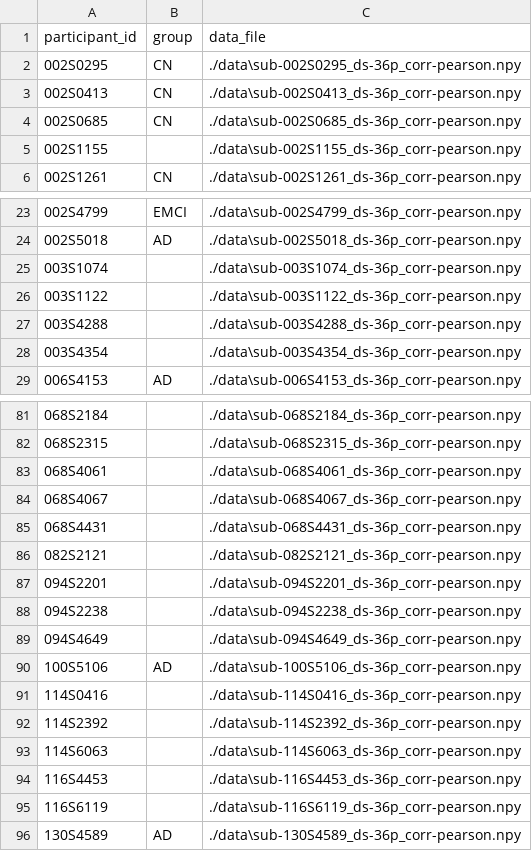
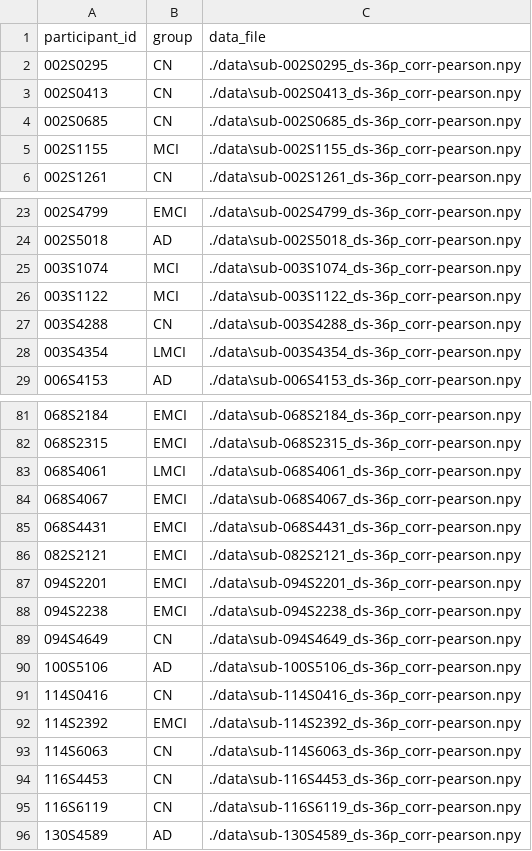
Before and after one commit to BoqianShi/TopoAnalysis_ADNI, a CSV file: matrix_subjects.csv, drawn as a sheet; only a part is shown, gaps mark what is left out; the diff covers the shown part only.

```diff
--- a/matrix_subjects.csv
+++ b/matrix_subjects.csv
@@ -4,3 +4,3 @@ participant_id,group,data_file
 002S0685,CN,./data\sub-002S0685_ds-36p_corr-pearson.npy
-002S1155,,./data\sub-002S1155_ds-36p_corr-pearson.npy
+002S1155,MCI,./data\sub-002S1155_ds-36p_corr-pearson.npy
 002S1261,CN,./data\sub-002S1261_ds-36p_corr-pearson.npy
@@ -24,6 +24,6 @@ participant_id,group,data_file
 002S5018,AD,./data\sub-002S5018_ds-36p_corr-pearson.npy
-003S1074,,./data\sub-003S1074_ds-36p_corr-pearson.npy
-003S1122,,./data\sub-003S1122_ds-36p_corr-pearson.npy
-003S4288,,./data\sub-003S4288_ds-36p_corr-pearson.npy
-003S4354,,./data\sub-003S4354_ds-36p_corr-pearson.npy
+003S1074,MCI,./data\sub-003S1074_ds-36p_corr-pearson.npy
+003S1122,MCI,./data\sub-003S1122_ds-36p_corr-pearson.npy
+003S4288,CN,./data\sub-003S4288_ds-36p_corr-pearson.npy
+003S4354,LMCI,./data\sub-003S4354_ds-36p_corr-pearson.npy
 006S4153,AD,./data\sub-006S4153_ds-36p_corr-pearson.npy
@@ -81,16 +81,16 @@ participant_id,group,data_file
-068S2184,,./data\sub-068S2184_ds-36p_corr-pearson.npy
-068S2315,,./data\sub-068S2315_ds-36p_corr-pearson.npy
-068S4061,,./data\sub-068S4061_ds-36p_corr-pearson.npy
-068S4067,,./data\sub-068S4067_ds-36p_corr-pearson.npy
-068S4431,,./data\sub-068S4431_ds-36p_corr-pearson.npy
-082S2121,,./data\sub-082S2121_ds-36p_corr-pearson.npy
-094S2201,,./data\sub-094S2201_ds-36p_corr-pearson.npy
-094S2238,,./data\sub-094S2238_ds-36p_corr-pearson.npy
-094S4649,,./data\sub-094S4649_ds-36p_corr-pearson.npy
+068S2184,EMCI,./data\sub-068S2184_ds-36p_corr-pearson.npy
+068S2315,EMCI,./data\sub-068S2315_ds-36p_corr-pearson.npy
+068S4061,LMCI,./data\sub-068S4061_ds-36p_corr-pearson.npy
+068S4067,EMCI,./data\sub-068S4067_ds-36p_corr-pearson.npy
+068S4431,EMCI,./data\sub-068S4431_ds-36p_corr-pearson.npy
+082S2121,EMCI,./data\sub-082S2121_ds-36p_corr-pearson.npy
+094S2201,EMCI,./data\sub-094S2201_ds-36p_corr-pearson.npy
+094S2238,EMCI,./data\sub-094S2238_ds-36p_corr-pearson.npy
+094S4649,CN,./data\sub-094S4649_ds-36p_corr-pearson.npy
 100S5106,AD,./data\sub-100S5106_ds-36p_corr-pearson.npy
-114S0416,,./data\sub-114S0416_ds-36p_corr-pearson.npy
-114S2392,,./data\sub-114S2392_ds-36p_corr-pearson.npy
-114S6063,,./data\sub-114S6063_ds-36p_corr-pearson.npy
-116S4453,,./data\sub-116S4453_ds-36p_corr-pearson.npy
-116S6119,,./data\sub-116S6119_ds-36p_corr-pearson.npy
+114S0416,CN,./data\sub-114S0416_ds-36p_corr-pearson.npy
+114S2392,EMCI,./data\sub-114S2392_ds-36p_corr-pearson.npy
+114S6063,CN,./data\sub-114S6063_ds-36p_corr-pearson.npy
+116S4453,CN,./data\sub-116S4453_ds-36p_corr-pearson.npy
+116S6119,CN,./data\sub-116S6119_ds-36p_corr-pearson.npy
 130S4589,AD,./data\sub-130S4589_ds-36p_corr-pearson.npy
```
Also changed, not shown: 38 edited cells elsewhere in this file, 3 other files.
